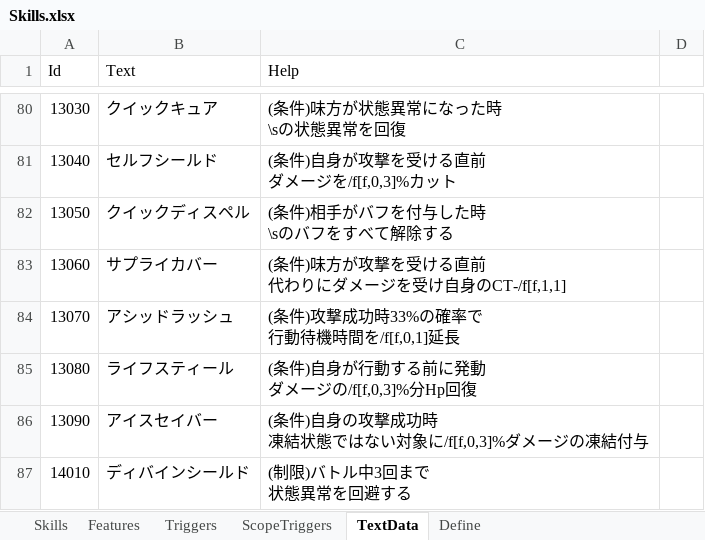
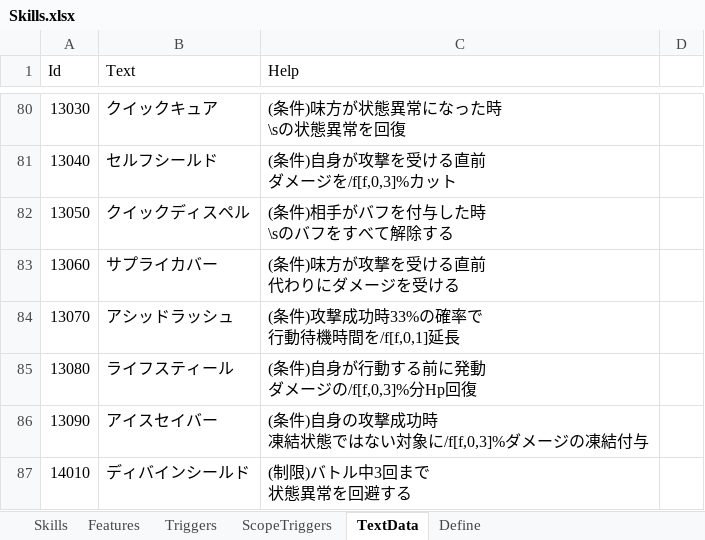
Before and after one commit to seedsclaft/unity, an Excel workbook: Assets/Data/Skills.xlsx, sheet TextData, drawn as a sheet; only a part is shown, gaps mark what is left out; values as stored, in another font and other column widths than the file's, no borders; ↵ is a line break in a cell; the diff names each change by its address in the sheet, - before the commit and + after, or states it on an @@ line.

```diff
--- a/Assets/Data/Skills.xlsx (sheet TextData)
+++ b/Assets/Data/Skills.xlsx (sheet TextData)
-C83 (Help): (条件)味方が攻撃を受ける直前 ↵ 代わりにダメージを受け自身のCT-/f[f,1,1]
+C83 (Help): (条件)味方が攻撃を受ける直前 ↵ 代わりにダメージを受ける
```
Also changed, not shown: sheet Features, sheet Triggers, sheet Skills, Assets/Data/Actors.xlsx, Assets/Data/States.xlsx, 27 other files.
